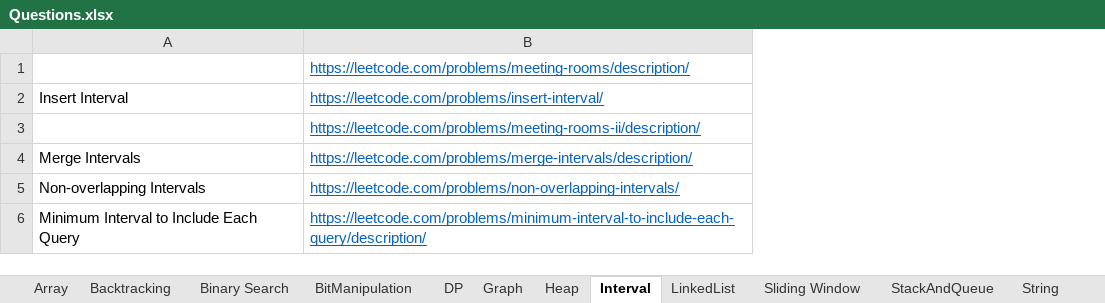
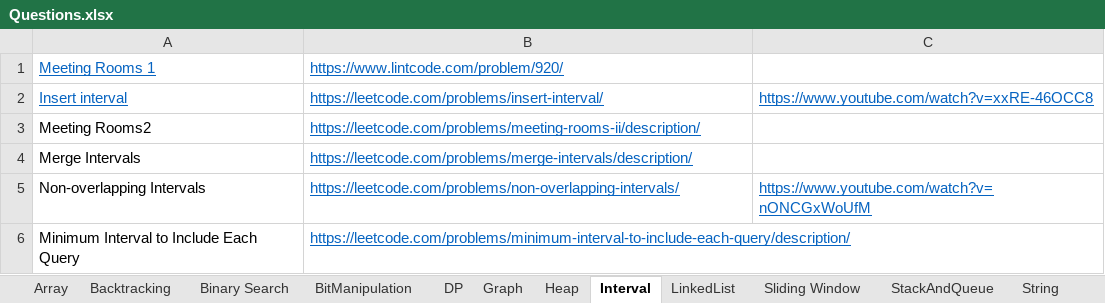
Before and after one commit to hareramcse/Datastructure, an Excel workbook: Questions.xlsx, sheet Interval, drawn as a sheet; values as stored, in another font and other column widths than the file's, no borders; removed rows and columns are numbered as before the commit, all else as after; the diff names each change by its address in the sheet, - before the commit and + after, or states it on an @@ line.

```diff
--- a/Questions.xlsx (sheet Interval)
+++ b/Questions.xlsx (sheet Interval)
+column C, rows 2-5: https://www.youtube.com/watch?v=xxRE-46OCC8 |  |  | https://www.youtube.com/watch?v=nONCGxWoUfM
-row 1:  | https://leetcode.com/problems/meeting-rooms/description/
+row 1: Meeting Rooms 1 | https://www.lintcode.com/problem/920/
-A2: Insert Interval
+A2: Insert interval
@@ A2 underline: off → on, text colour: black → #0563C1 @@
-A3: (empty)
+A3: Meeting Rooms2
```
Also changed, not shown: 5 other files.
